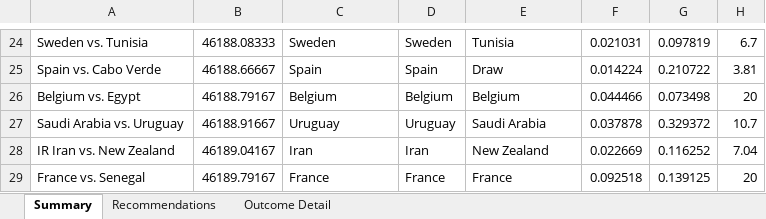
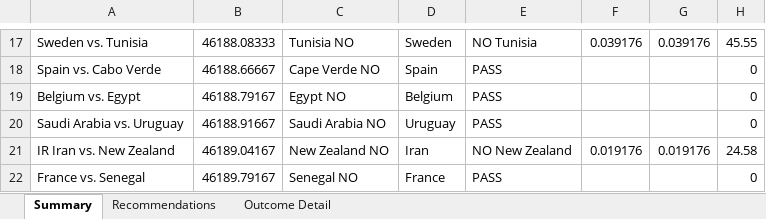
Before and after one commit to Yepez1000/Poly-WC, an Excel workbook: outputs/world_cup_games/world_cup_individual_moneyline_model.xlsx, sheet Summary, drawn as a sheet; only a part is shown, gaps mark what is left out; values as stored, in another font and other column widths than the file's, no borders; addresses are those after the commit; the diff covers the shown part only; the diff names each change by its address in the sheet, - before the commit and + after, or states it on an @@ line.

```diff
--- a/outputs/world_cup_games/world_cup_individual_moneyline_model.xlsx (sheet Summary)
+++ b/outputs/world_cup_games/world_cup_individual_moneyline_model.xlsx (sheet Summary)
-C17: Sweden
+C17: Tunisia NO
-E17: Tunisia
+E17: NO Tunisia
-F17: 0.021031
+F17: 0.039176
-G17: 0.097819
+G17: 0.039176
-H17: 6.7
+H17: 45.55
-C18: Spain
+C18: Cape Verde NO
-E18: Draw
+E18: PASS
-F18: 0.014224
+F18: (empty)
-G18: 0.210722
+G18: (empty)
-H18: 3.81
+H18: 0
-C19: Belgium
+C19: Egypt NO
-E19: Belgium
+E19: PASS
-F19: 0.044466
+F19: (empty)
-G19: 0.073498
+G19: (empty)
-H19: 20
+H19: 0
-C20: Uruguay
+C20: Saudi Arabia NO
-E20: Saudi Arabia
+E20: PASS
-F20: 0.037878
+F20: (empty)
-G20: 0.329372
+G20: (empty)
-H20: 10.7
+H20: 0
-C21: Iran
+C21: New Zealand NO
-E21: New Zealand
+E21: NO New Zealand
-F21: 0.022669
+F21: 0.019176
-G21: 0.116252
+G21: 0.019176
-H21: 7.04
+H21: 24.58
-C22: France
+C22: Senegal NO
-E22: France
+E22: PASS
-F22: 0.092518
+F22: (empty)
-G22: 0.139125
+G22: (empty)
-H22: 20
+H22: 0
```
Also changed, not shown: 5 added rows, 12 removed rows and 277 edited cells elsewhere in this sheet, sheet Outcome Detail, sheet Recommendations, 12 other files.
